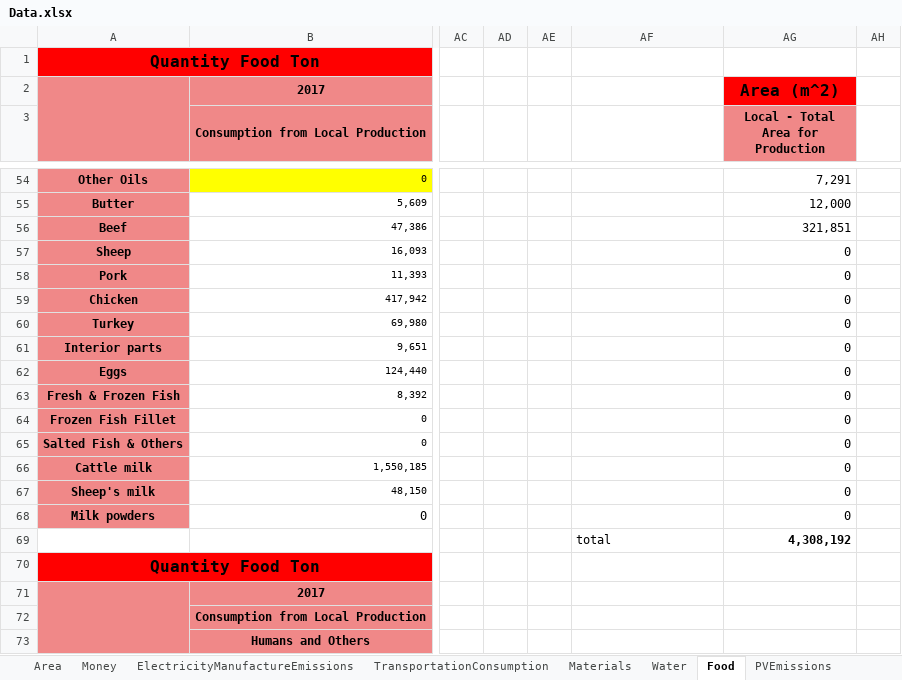
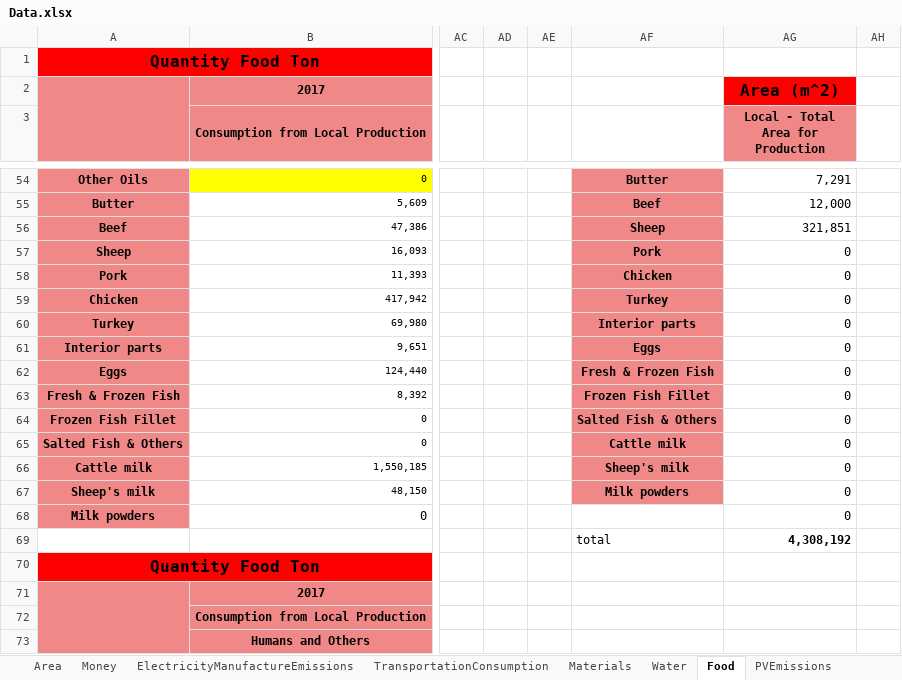
Before and after one commit to ShiriNitzan/NewVersion, an Excel workbook: Data/Data.xlsx, sheet Food, drawn as a sheet; only a part is shown, gaps mark what is left out; values as stored, in another font and other column widths than the file's, no borders; 1 other sheet too large or unreadable and not compared; the diff covers the shown part only; the diff names each change by its address in the sheet, - before the commit and + after, or states it on an @@ line.

```diff
--- a/Data/Data.xlsx (sheet Food)
+++ b/Data/Data.xlsx (sheet Food)
-AF54:AF67 fill: none
+AF54:AF67 fill: #F08888
-AF54: (empty)
+AF54: Butter
-AF55: (empty)
+AF55: Beef
-AF56: (empty)
+AF56: Sheep
-AF57: (empty)
+AF57: Pork
-AF58: (empty)
+AF58: Chicken
-AF59: (empty)
+AF59: Turkey
-AF60: (empty)
+AF60: Interior parts
-AF61: (empty)
+AF61: Eggs
-AF62: (empty)
+AF62: Fresh & Frozen Fish
-AF63: (empty)
+AF63: Frozen Fish Fillet
-AF64: (empty)
+AF64: Salted Fish & Others
-AF65: (empty)
+AF65: Cattle milk
-AF66: (empty)
+AF66: Sheep's milk
-AF67: (empty)
+AF67: Milk powders
```
Also changed, not shown: 50 edited cells and cell formats elsewhere in this sheet, 3 other files.
